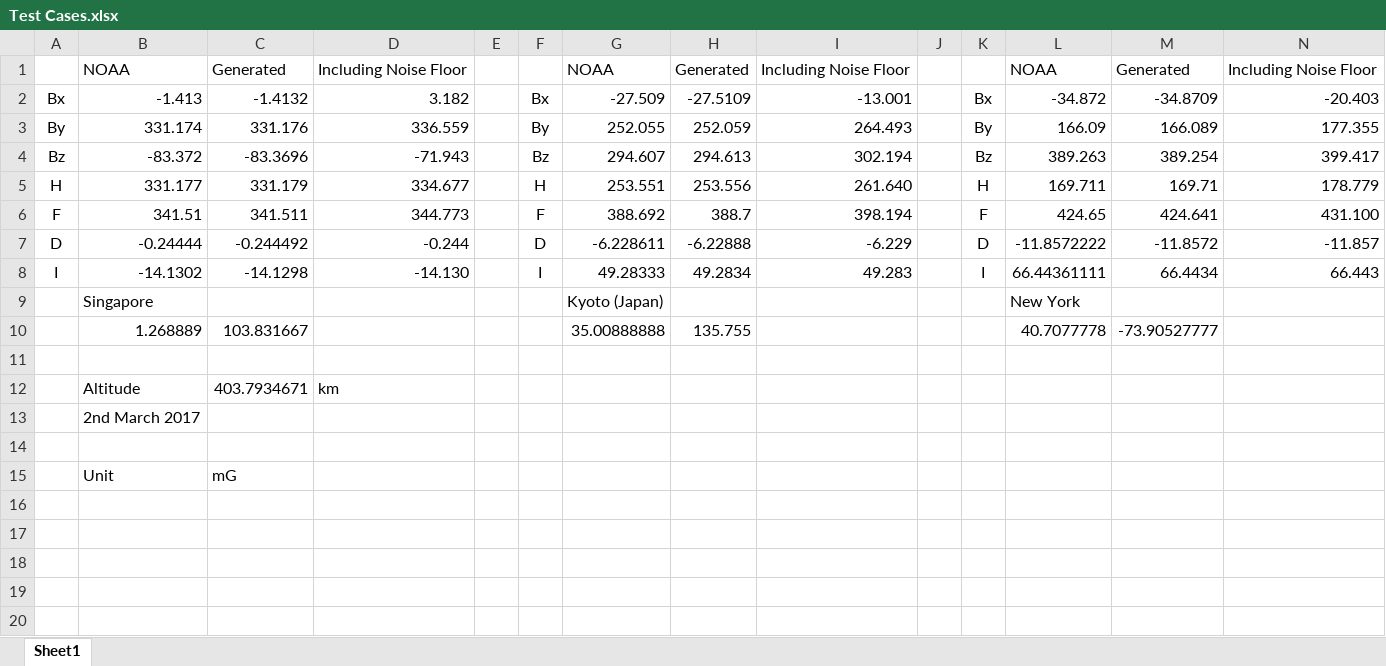
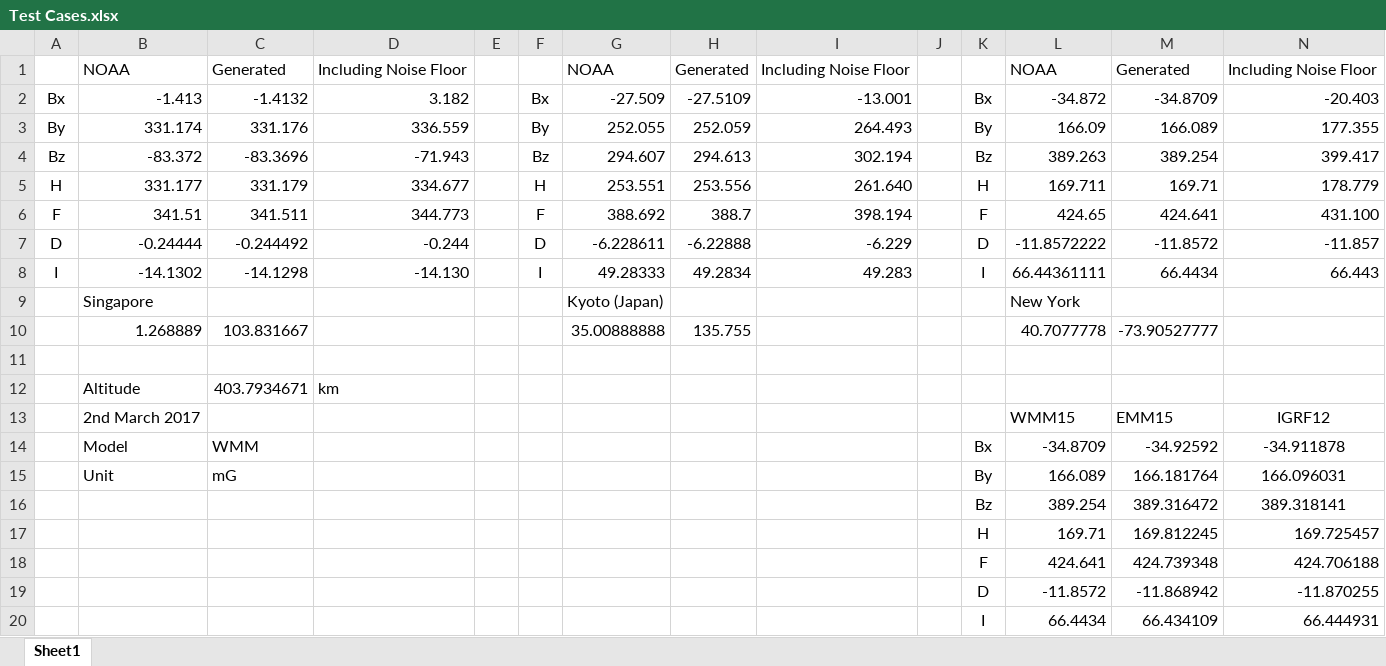
Before and after one commit to edwardttz/FYP_Satellite_Simulator, an Excel workbook: Magnetometer/Test Cases.xlsx, sheet Sheet1, drawn as a sheet; values as stored, in another font and other column widths than the file's, no borders; the diff names each change by its address in the sheet, - before the commit and + after, or states it on an @@ line.

```diff
--- a/Magnetometer/Test Cases.xlsx (sheet Sheet1)
+++ b/Magnetometer/Test Cases.xlsx (sheet Sheet1)
-L13: (empty)
+L13: WMM15
-M13: (empty)
+M13: EMM15
-N13: (empty)
+N13: IGRF12
-row 14: (empty)
+row 14:  | Model | WMM |  |  |  |  |  |  |  | Bx | -34.8709 | -34.92592 | -34.911878
-K15: (empty)
+K15: By
-L15: (empty)
+L15: 166.089
-M15: (empty)
+M15: 166.181764
-N15: (empty)
+N15: 166.096031
+row 16:  |  |  |  |  |  |  |  |  |  | Bz | 389.254 | 389.316472 | 389.318141
+row 17:  |  |  |  |  |  |  |  |  |  | H | 169.71 | 169.812245 | 169.725457
+row 18:  |  |  |  |  |  |  |  |  |  | F | 424.641 | 424.739348 | 424.706188
+row 19:  |  |  |  |  |  |  |  |  |  | D | -11.8572 | -11.868942 | -11.870255
+row 20:  |  |  |  |  |  |  |  |  |  | I | 66.4434 | 66.434109 | 66.444931
```
Also changed, not shown: Magnetometer/NoiseFloor_raw_withGraph.xlsx, 2 other files.
